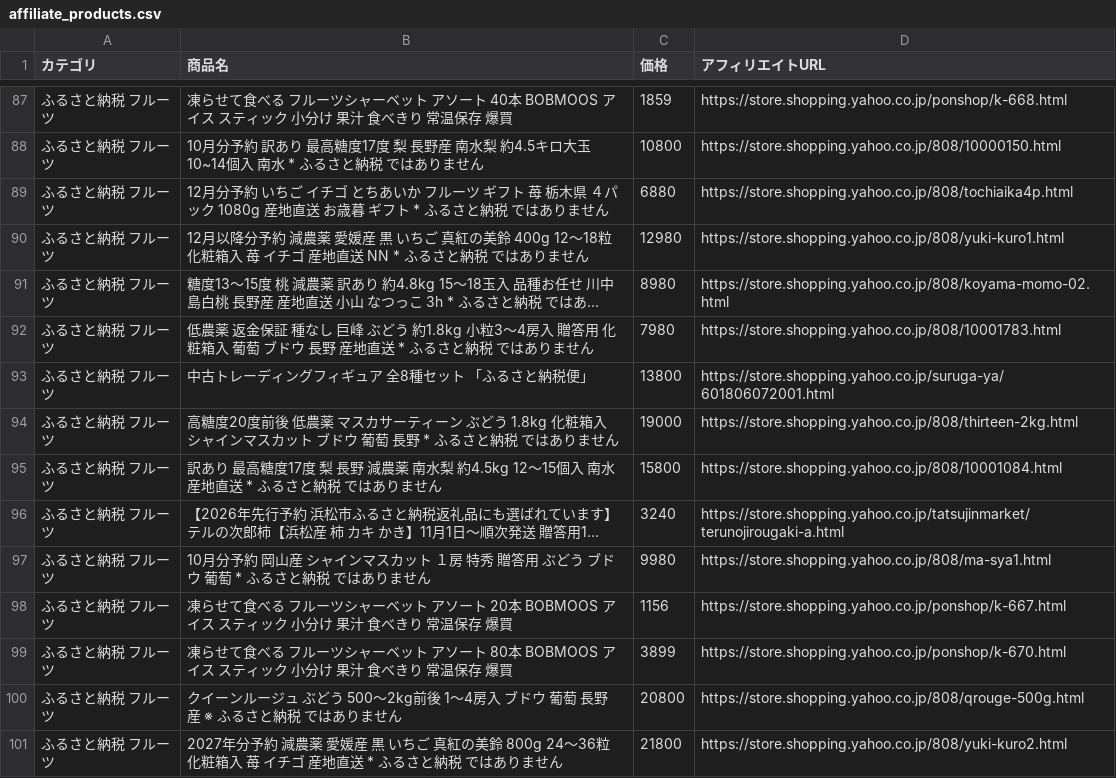
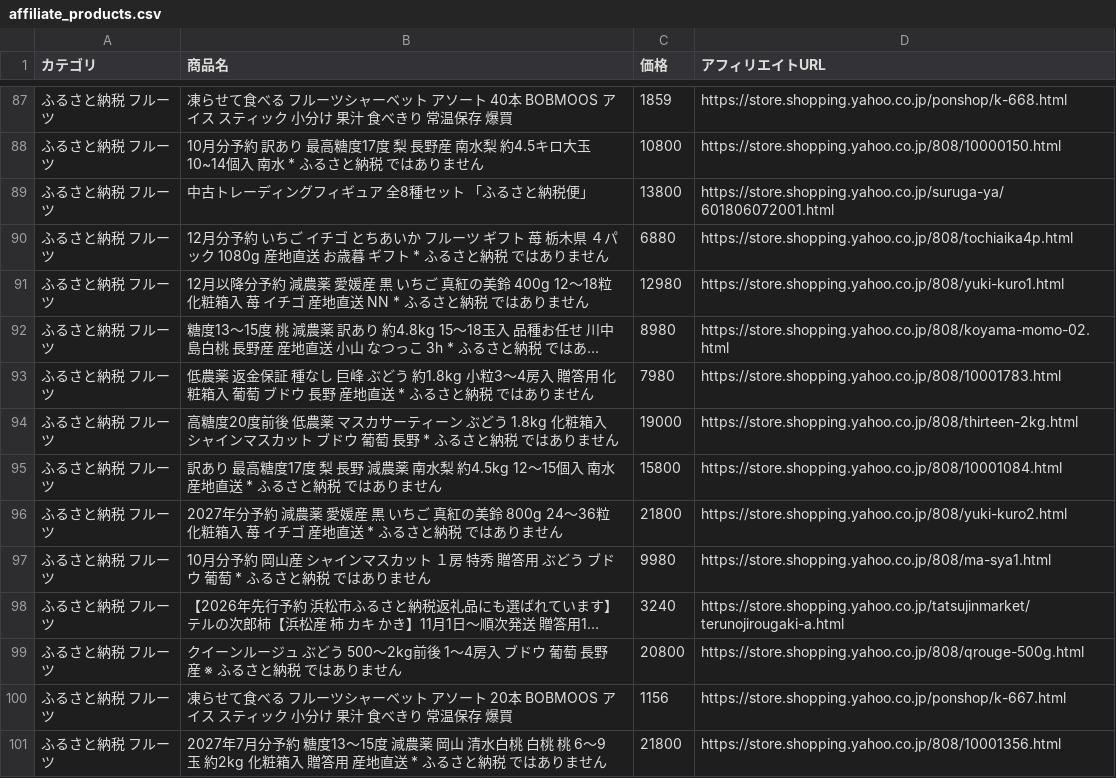
Before and after one commit to nrh44702-cell/yahoo-furusato, a CSV file: affiliate_products.csv, drawn as a sheet; only a part is shown, gaps mark what is left out; long unchanged cells end in …; removed rows and columns are numbered as before the commit, all else as after; the diff covers the shown part only; the diff names each change by its address in the sheet, - before the commit and + after, or states it on an @@ line.

```diff
--- a/affiliate_products.csv
+++ b/affiliate_products.csv
@@ row 93 moved to row 89: ふるさと納税 フルーツ @@
+row 96: ふるさと納税 フルーツ | 2027年分予約 減農薬 愛媛産 黒 いちご 真紅の美鈴 800g 24〜36粒 化粧箱入 苺 イチゴ 産地直送 * ふるさと納税 ではありません | 21800 | https://store.shopping.yahoo.co.jp/808/yuki-kuro2.html
@@ row 100 moved to row 99: ふるさと納税 フルーツ @@
-row 99: ふるさと納税 フルーツ | 凍らせて食べる フルーツシャーベット アソート 80本 BOBMOOS アイス スティック 小分け 果汁 食べきり 常温保存 爆買 | 3899 | https://store.shopping.yahoo.co.jp/ponshop/k-670.html
-B101 (商品名): 2027年分予約 減農薬 愛媛産 黒 いちご 真紅の美鈴 800g 24〜36粒 化粧箱入 苺 イチゴ 産地直…
+B101 (商品名): 2027年7月分予約 糖度13〜15度 減農薬 岡山 清水白桃 白桃 桃 6〜9玉 約2kg 化粧箱入 贈答用 産地直…
-D101 (アフィリエイトURL): https://store.shopping.yahoo.co.jp/808/yuki-kuro2.html
+D101 (アフィリエイトURL): https://store.shopping.yahoo.co.jp/808/10001356.html
```
Also changed, not shown: 2 added rows, 2 removed rows, 22 moved rows and 6 edited cells elsewhere in this file, 1 other file.
